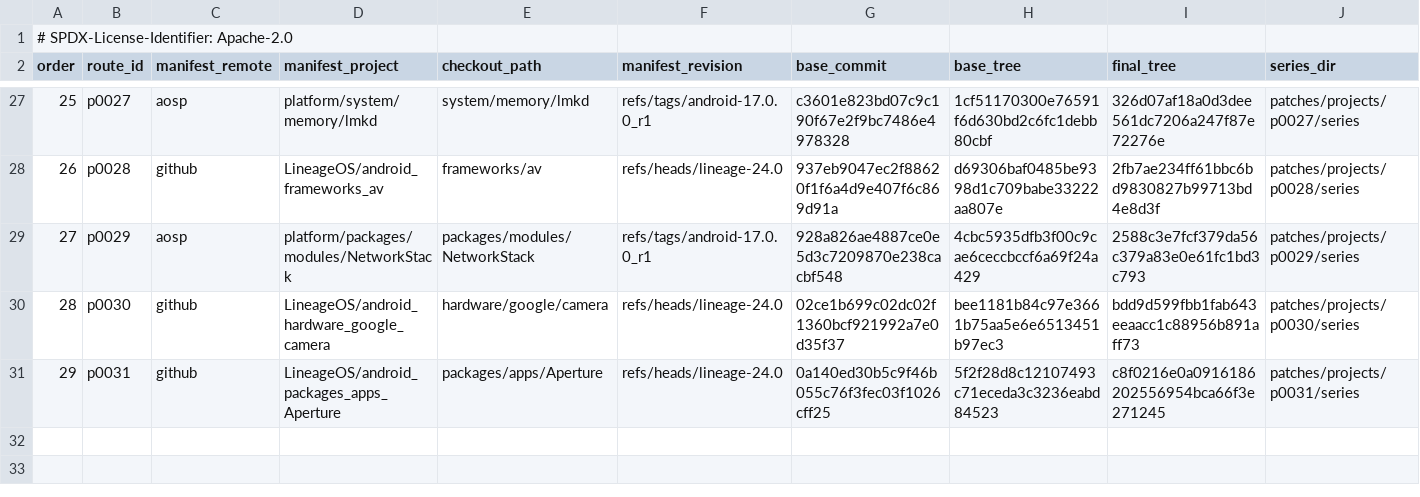
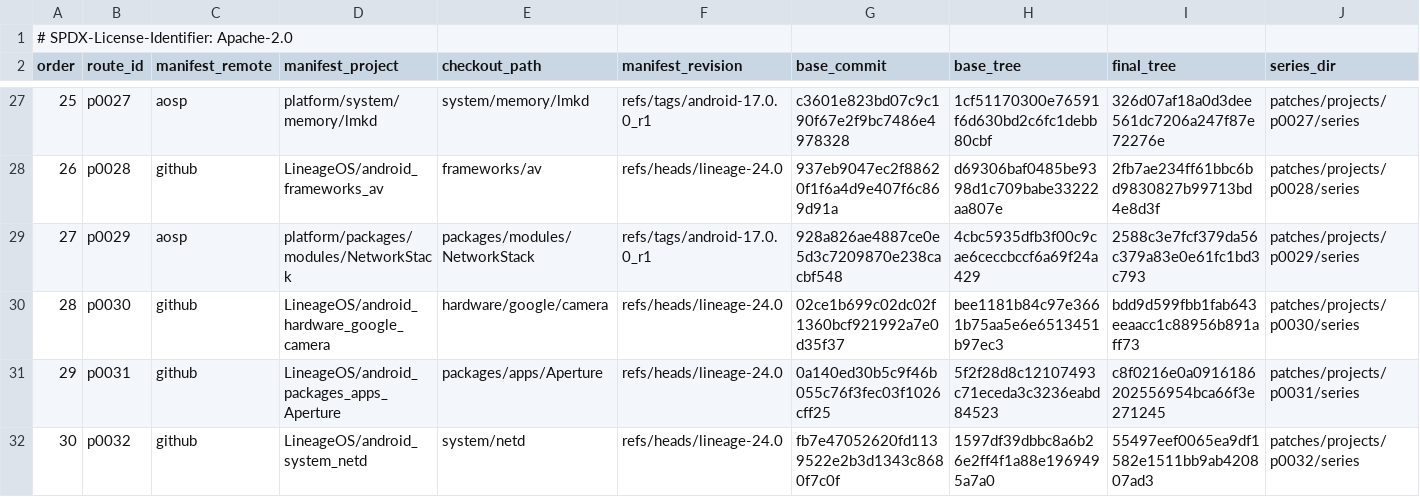
Before and after one commit to 22f/kernarium, a TSV file: android/lineage-24/patches/projects.tsv, drawn as a sheet; only a part is shown, gaps mark what is left out.

```diff
--- a/android/lineage-24/patches/projects.tsv
+++ b/android/lineage-24/patches/projects.tsv
@@ -31 +31,2 @@ order	route_id	manifest_remote	manifest_project	checkout_path	manifest_revision
 29	p0031	github	LineageOS/android_packages_apps_Aperture	packages/apps/Aperture	refs/heads/lineage-24.0	0a140ed30b5c9f46b055c76f3fec03f1026cff25	5f2f28d8c12107493c71eceda3c3236eabd84523	c8f0216e0a0916186202556954bca66f3e271245	patches/projects/p0031/series
+30	p0032	github	LineageOS/android_system_netd	system/netd	refs/heads/lineage-24.0	fb7e47052620fd1139522e2b3d1343c8680f7c0f	1597df39dbbc8a6b26e2ff4f1a88e1969495a7a0	55497eef0065ea9df1582e1511bb9ab420807ad3	patches/projects/p0032/series
```
Also changed, not shown: 2 other files.
